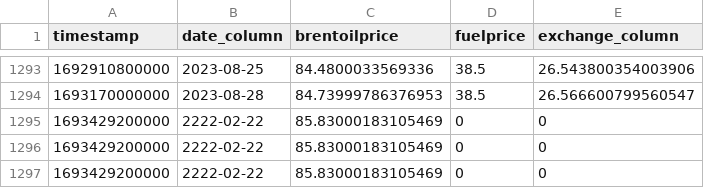
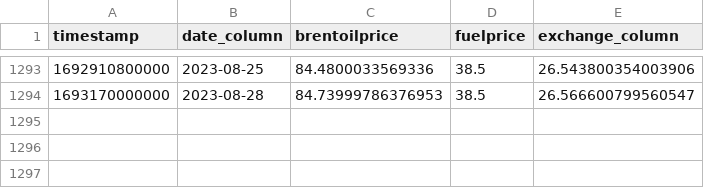
Before and after one commit to mehmetkocagoz/Fuel-Price-Controlling-System, a CSV file: price_data.csv, drawn as a sheet; only a part is shown, gaps mark what is left out.

Commit message:
edit csv

```diff
--- a/price_data.csv
+++ b/price_data.csv
@@ -1294,4 +1294 @@
 "1693170000000","2023-08-28","84.73999786376953","38.5","26.566600799560547"
-"1693429200000","2222-02-22","85.83000183105469","0","0"
-"1693429200000","2222-02-22","85.83000183105469","0","0"
-"1693429200000","2222-02-22","85.83000183105469","0","0"
```
